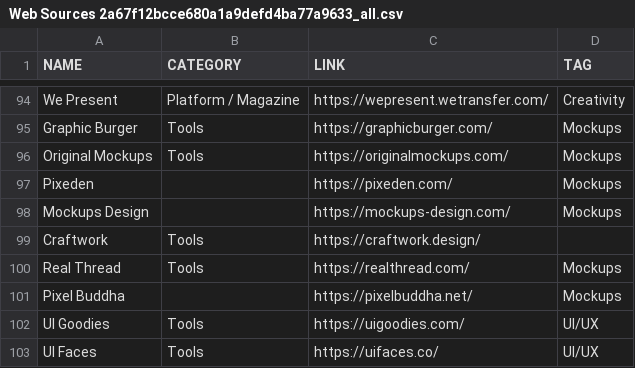
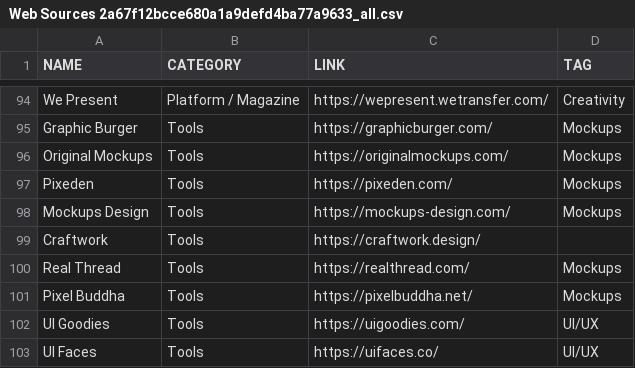
Before and after one commit to net-work-studio/PIT-www_Pittogramma, a CSV file: DATA_IMPORT/web-sources/Web Sources 2a67f12bcce680a1a9defd4ba77a9633_all.csv, drawn as a sheet; only a part is shown, gaps mark what is left out.

```diff
--- a/DATA_IMPORT/web-sources/Web Sources 2a67f12bcce680a1a9defd4ba77a9633_all.csv
+++ b/DATA_IMPORT/web-sources/Web Sources 2a67f12bcce680a1a9defd4ba77a9633_all.csv
@@ -96,7 +96,7 @@ Graphic Burger,Tools,https://graphicburger.com/,Mockups
 Original Mockups,Tools,https://originalmockups.com/,Mockups
-Pixeden,,https://pixeden.com/,Mockups
-Mockups Design,,https://mockups-design.com/,Mockups
+Pixeden,Tools,https://pixeden.com/,Mockups
+Mockups Design,Tools,https://mockups-design.com/,Mockups
 Craftwork,Tools,https://craftwork.design/,
 Real Thread,Tools,https://realthread.com/,Mockups
-Pixel Buddha,,https://pixelbuddha.net/,Mockups
+Pixel Buddha,Tools,https://pixelbuddha.net/,Mockups
 UI Goodies,Tools,https://uigoodies.com/,UI/UX
```
Also changed, not shown: 8 other files.
